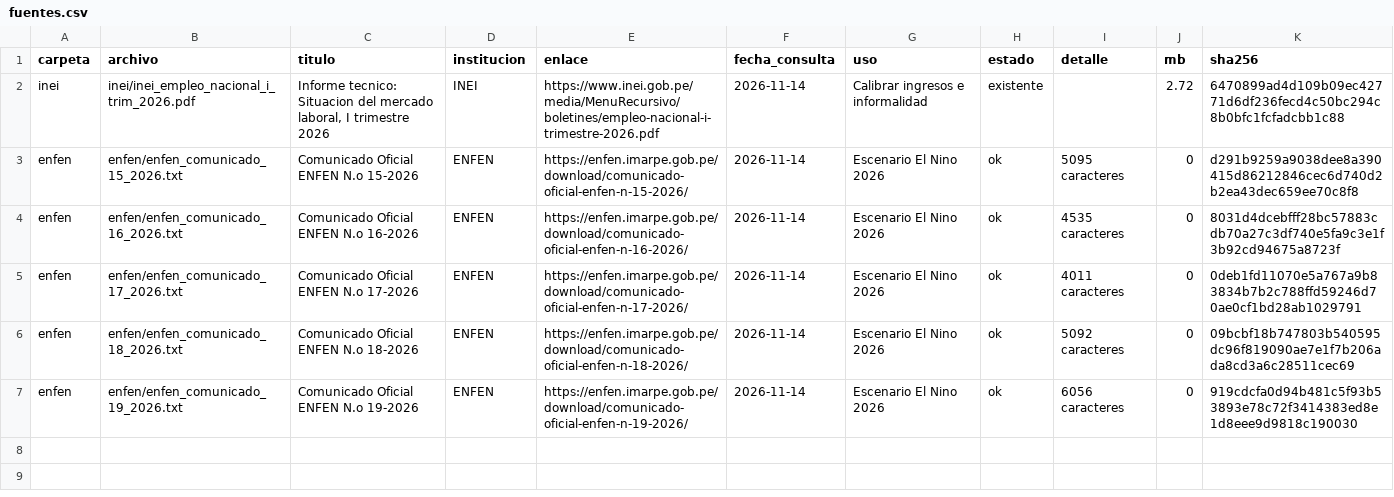
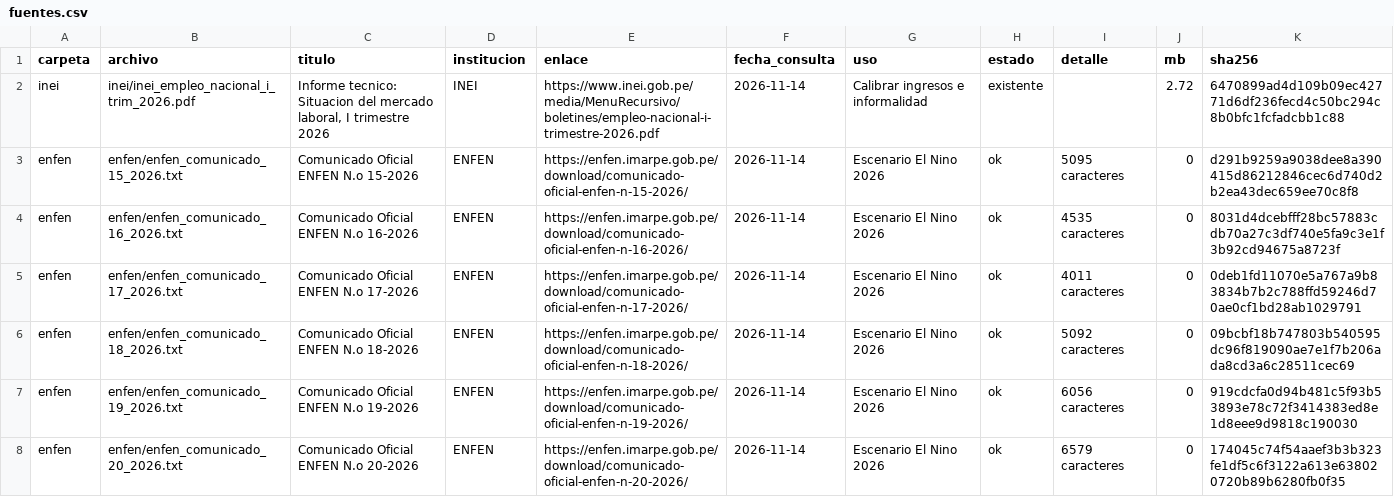
Before and after one commit to Nakusuo/Hackathon-BBVA-2026, a CSV file: docs/fuentes/fuentes.csv, drawn as a sheet.

```diff
--- a/docs/fuentes/fuentes.csv
+++ b/docs/fuentes/fuentes.csv
@@ -7 +7,2 @@ enfen,enfen/enfen_comunicado_18_2026.txt,Comunicado Oficial ENFEN N.o 18-2026,EN
 enfen,enfen/enfen_comunicado_19_2026.txt,Comunicado Oficial ENFEN N.o 19-2026,ENFEN,https://enfen.imarpe.gob.pe/download/comunicado-oficial-enfen-n-19-2026/,2026-11-14,Escenario El Nino 2026,ok,6056 caracteres,0,919cdcfa0d94b481c5f93b53893e78c72f3414383ed8e1d8eee9d9818c190030
+enfen,enfen/enfen_comunicado_20_2026.txt,Comunicado Oficial ENFEN N.o 20-2026,ENFEN,https://enfen.imarpe.gob.pe/download/comunicado-oficial-enfen-n-20-2026/,2026-11-14,Escenario El Nino 2026,ok,6579 caracteres,0,174045c74f54aaef3b3b323fe1df5c6f3122a613e638020720b89b6280fb0f35
```
Also changed, not shown: docs/rag/fuentes.csv, 13 other files.
